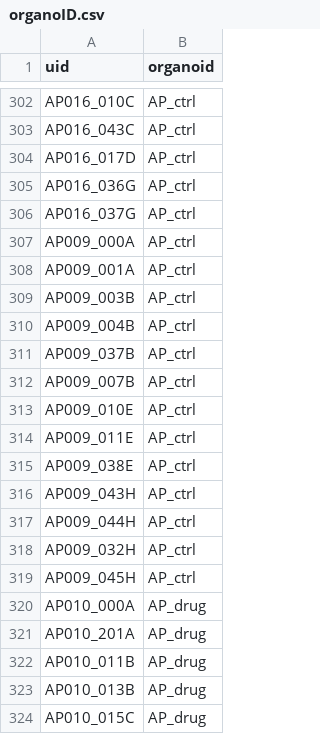
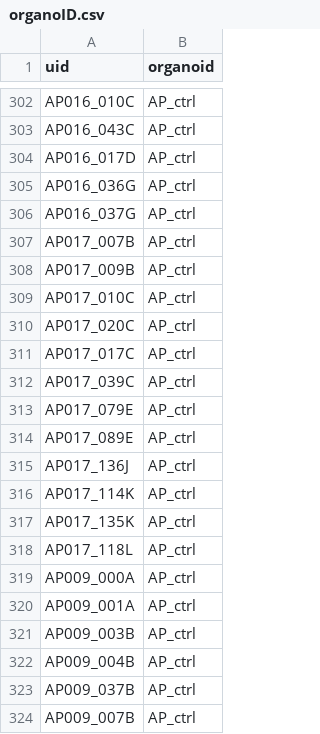
Before and after one commit to JoseGuzman/minibrain, a CSV file: DataSets/organoID.csv, drawn as a sheet; only a part is shown, gaps mark what is left out; the shorter side is filled out with more unchanged rows.

```diff
--- a/DataSets/organoID.csv
+++ b/DataSets/organoID.csv
@@ -306,2 +306,14 @@ AP016_036G,AP_ctrl
 AP016_037G,AP_ctrl
+AP017_007B,AP_ctrl
+AP017_009B,AP_ctrl
+AP017_010C,AP_ctrl
+AP017_020C,AP_ctrl
+AP017_017C,AP_ctrl
+AP017_039C,AP_ctrl
+AP017_079E,AP_ctrl
+AP017_089E,AP_ctrl
+AP017_136J,AP_ctrl
+AP017_114K,AP_ctrl
+AP017_135K,AP_ctrl
+AP017_118L,AP_ctrl
 AP009_000A,AP_ctrl
```
Also changed, not shown: DataSets/spikes.csv, 2 other files.
